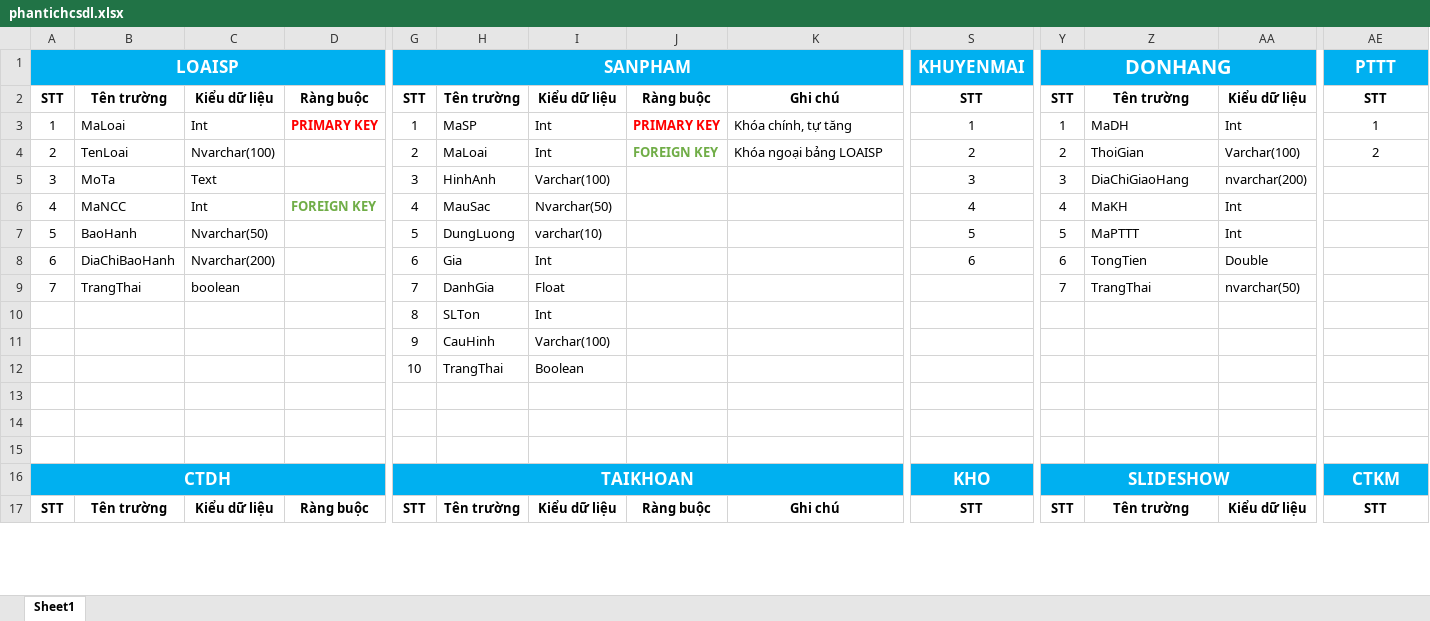
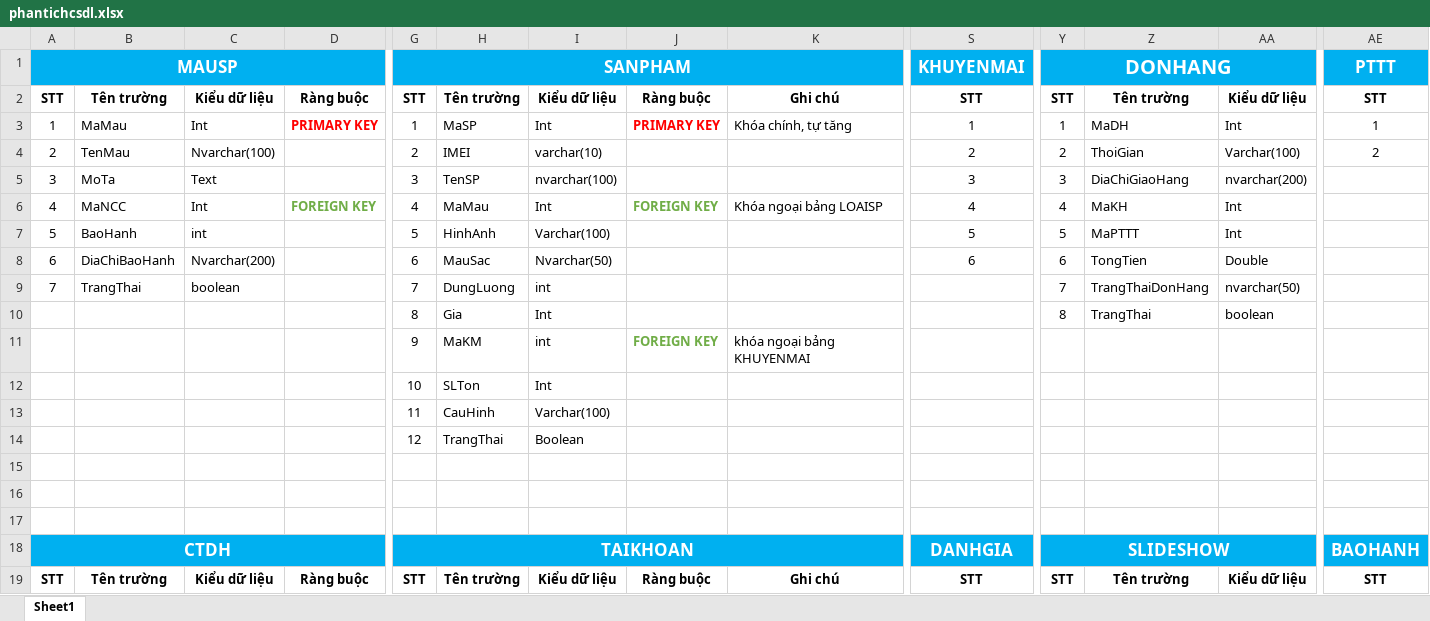
Before and after one commit to LammVuu/DATT, an Excel workbook: DATABASE/phantichcsdl.xlsx, sheet Sheet1, drawn as a sheet; only a part is shown, gaps mark what is left out; values as stored, in another font and other column widths than the file's, no borders; addresses are those after the commit; rows hold the shown columns only; the diff covers the shown part only; the diff names each change by its address in the sheet, - before the commit and + after, or states it on an @@ line.

```diff
--- a/DATABASE/phantichcsdl.xlsx (sheet Sheet1)
+++ b/DATABASE/phantichcsdl.xlsx (sheet Sheet1)
-A1: LOAISP
+A1: MAUSP
-B3: MaLoai
+B3: MaMau
-B4: TenLoai
+B4: TenMau
-H4: MaLoai
+H4: IMEI
-I4: Int
+I4: varchar(10)
-J4: FOREIGN KEY
+J4: (empty)
-K4: Khóa ngoại bảng LOAISP
+K4: (empty)
-H5: HinhAnh
+H5: TenSP
-I5: Varchar(100)
+I5: nvarchar(100)
-H6: MauSac
+H6: MaMau
-I6: Nvarchar(50)
+I6: Int
-J6: (empty)
+J6: FOREIGN KEY
-K6: (empty)
+K6: Khóa ngoại bảng LOAISP
-C7: Nvarchar(50)
+C7: int
-H7: DungLuong
+H7: HinhAnh
-I7: varchar(10)
+I7: Varchar(100)
-H8: Gia
+H8: MauSac
-I8: Int
+I8: Nvarchar(50)
-H9: DanhGia
+H9: DungLuong
-I9: Float
+I9: int
-Z9: TrangThai
+Z9: TrangThaiDonHang
+row 10:  |  |  |  | 8 | Gia | Int |  |  |  | 8 | TrangThai | boolean
+row 11:  |  |  |  | 9 | MaKM | int | FOREIGN KEY | khóa ngoại bảng KHUYENMAI
-G12: 8
+G12: 10
-G13: 9
+G13: 11
-G14: 10
+G14: 12
-S18: KHO
+S18: DANHGIA
-AE18: CTKM
+AE18: BAOHANH
```
Also changed, not shown: 3 added rows, 3 removed rows and 38 edited cells elsewhere in this sheet, DATABASE/CSDL.xlsx, 3 other files.
